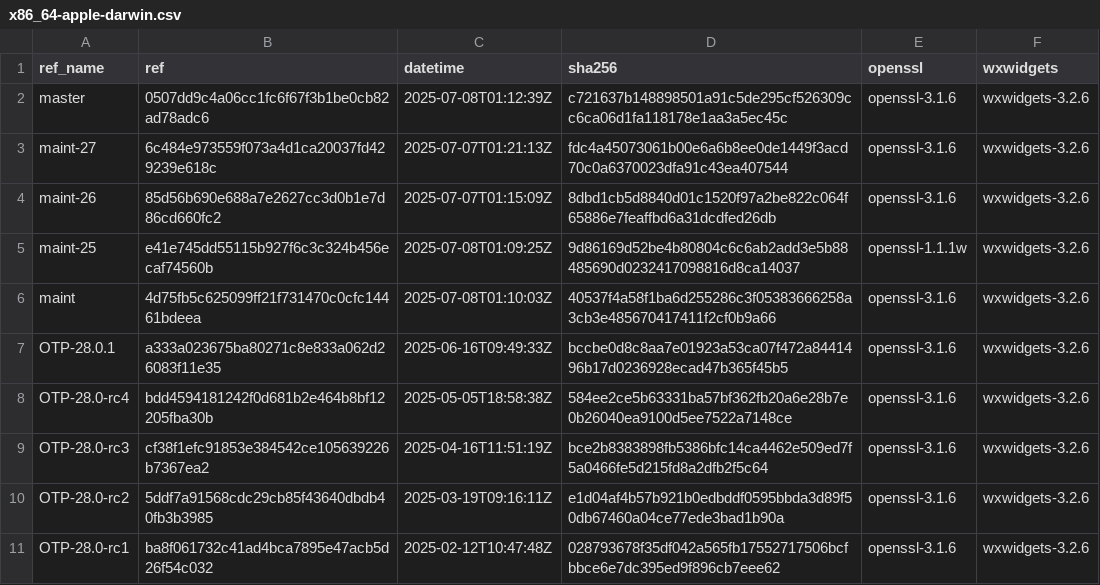
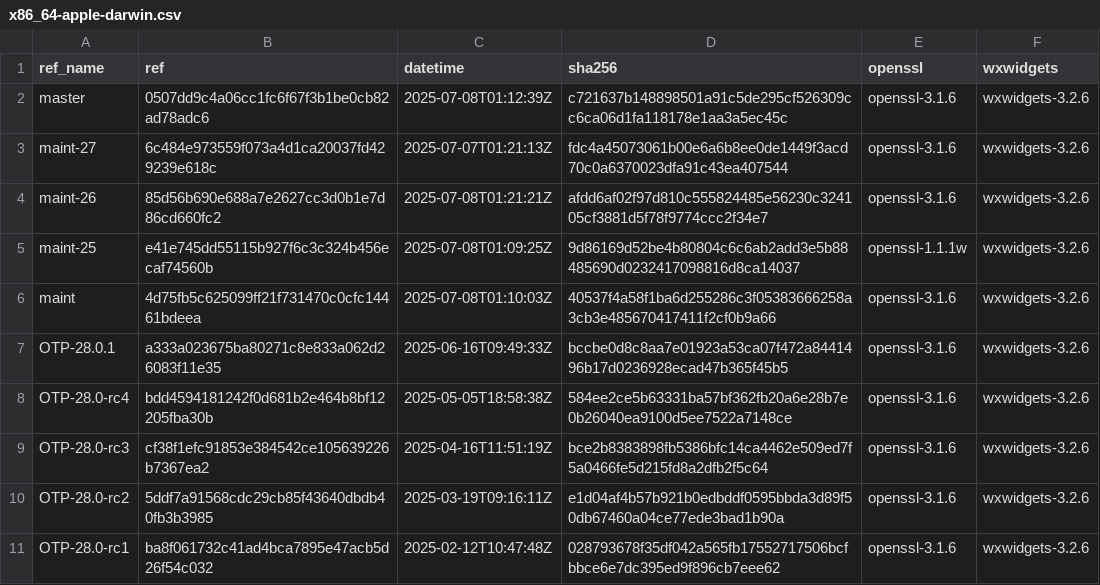
Before and after one commit to paulo-ferraz-oliveira/otp_builds, a CSV file: builds/x86_64-apple-darwin.csv, drawn as a sheet; only a part is shown.

```diff
--- a/builds/x86_64-apple-darwin.csv
+++ b/builds/x86_64-apple-darwin.csv
@@ -3,3 +3,3 @@ master,0507dd9c4a06cc1fc6f67f3b1be0cb82ad78adc6,2025-07-08T01:12:39Z,c721637b148
 maint-27,6c484e973559f073a4d1ca20037fd429239e618c,2025-07-07T01:21:13Z,fdc4a45073061b00e6a6b8ee0de1449f3acd70c0a6370023dfa91c43ea407544,openssl-3.1.6,wxwidgets-3.2.6
-maint-26,85d56b690e688a7e2627cc3d0b1e7d86cd660fc2,2025-07-07T01:15:09Z,8dbd1cb5d8840d01c1520f97a2be822c064f65886e7feaffbd6a31dcdfed26db,openssl-3.1.6,wxwidgets-3.2.6
+maint-26,85d56b690e688a7e2627cc3d0b1e7d86cd660fc2,2025-07-08T01:21:21Z,afdd6af02f97d810c555824485e56230c324105cf3881d5f78f9774ccc2f34e7,openssl-3.1.6,wxwidgets-3.2.6
 maint-25,e41e745dd55115b927f6c3c324b456ecaf74560b,2025-07-08T01:09:25Z,9d86169d52be4b80804c6c6ab2add3e5b88485690d0232417098816d8ca14037,openssl-1.1.1w,wxwidgets-3.2.6
```
